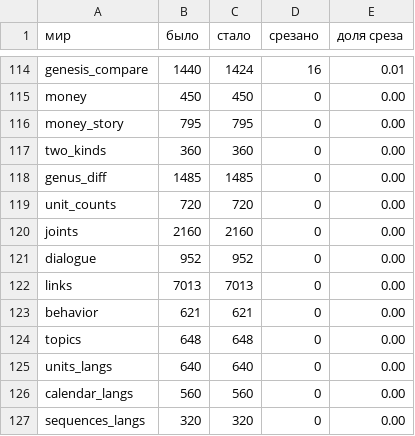
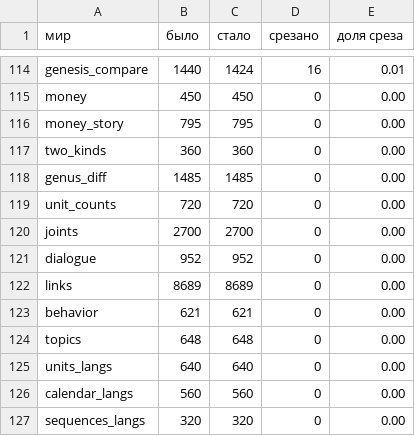
Before and after one commit to synarcai/genesis-corpus, a TSV file: reports/UNIQ-CUTS-2026-09-04.tsv, drawn as a sheet; only a part is shown, gaps mark what is left out.

Commit message:
ДЕВЯТЬ ЯЗЫКОВ У ДОМОВ РАЗГОВОРА: голландский и польский вошли наравне, и польскому для этого написан свой дом счёта. Голландский вошёл парой «один/много» (munt/munten): ему довольно. Польскому пары было МАЛО — у него ТРИ формы при числе (1 piłka, 2 piłki, 5 piłek), как у русского, и пара сказала бы о нём ложь при всяком числе от двух до четырёх. Написан tools/plgram.py — тот же по устройству, что rugram: правило 1 / 2-4 / 5+ с исключением подростков объявлено, тройки форм объявлены, вывести их нельзя — их знают. Совпадение правила с русским не сделало домов одним: объявлено порознь, ибо совпадение правил не есть тождество языков, и день, когда они разойдутся, не должен стоить правки в чужом доме. Польское прошедшее склоняется по роду подлежащего (miał / miała, oddał / oddała, miałby / miałaby — «a» встаёт ПЕРЕД «by»), и буква рода объявлена отдельно от русской, ибо письмо разное. Оба языка объявили в доме страниц действия ЧАСТЬ дома — вещи и слово предмета: страниц действия они не пишут, и генератор их не спрашивает; дом отвечает ровно тем, что язык объявил. Итог: joints 2430 -> 2700 (9 языков, 27 сочленений), links 7013 -> 8689 (9 языков), суды PASS. Объявлены зачины klopt, en, a

```diff
--- a/reports/UNIQ-CUTS-2026-09-04.tsv
+++ b/reports/UNIQ-CUTS-2026-09-04.tsv
@@ -119,5 +119,5 @@ genus_diff	1485	1485	0	0.00
 unit_counts	720	720	0	0.00
-joints	2160	2160	0	0.00
+joints	2700	2700	0	0.00
 dialogue	952	952	0	0.00
-links	7013	7013	0	0.00
+links	8689	8689	0	0.00
 behavior	621	621	0	0.00
```
Also changed, not shown: 15 other files.
